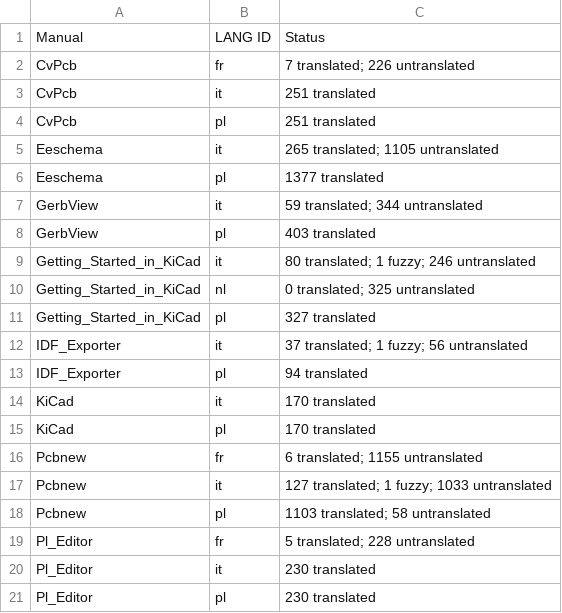
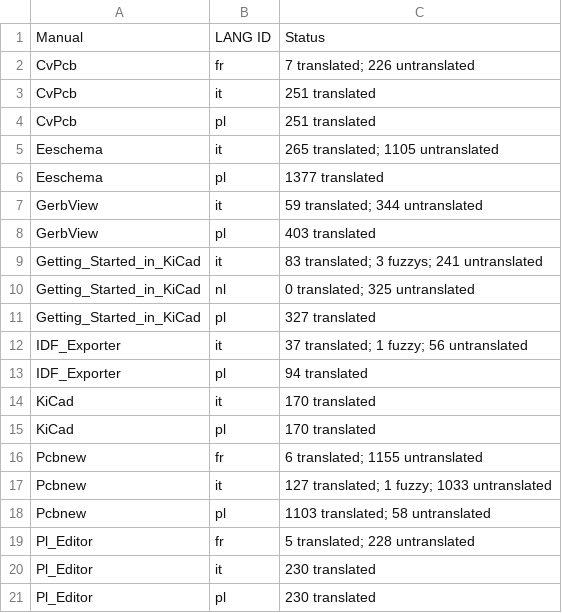
Before and after one commit to KiCad/kicad-doc, a CSV file: src/i18n_status.csv, drawn as a sheet.

Commit message:
Updated translation status table

```diff
--- a/src/i18n_status.csv
+++ b/src/i18n_status.csv
@@ -8,3 +8,3 @@ GerbView, it, 59 translated; 344 untranslated
 GerbView, pl, 403 translated
-Getting_Started_in_KiCad, it, 80 translated; 1 fuzzy; 246 untranslated
+Getting_Started_in_KiCad, it, 83 translated; 3 fuzzys; 241 untranslated
 Getting_Started_in_KiCad, nl, 0 translated; 325 untranslated
```
